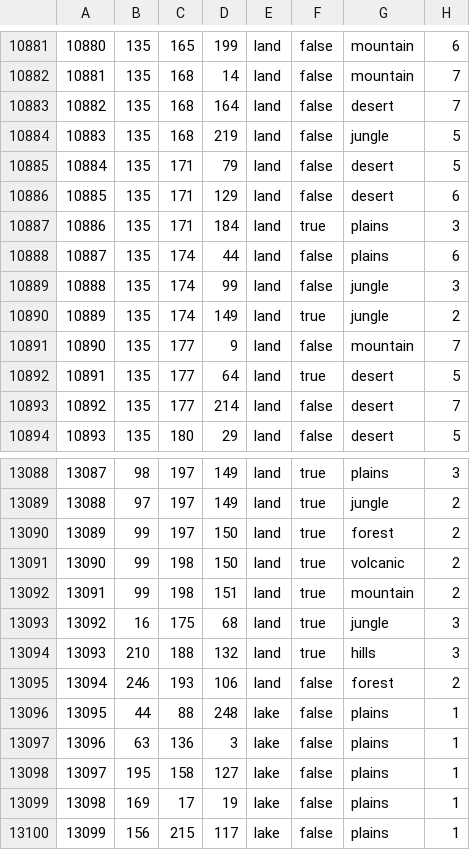
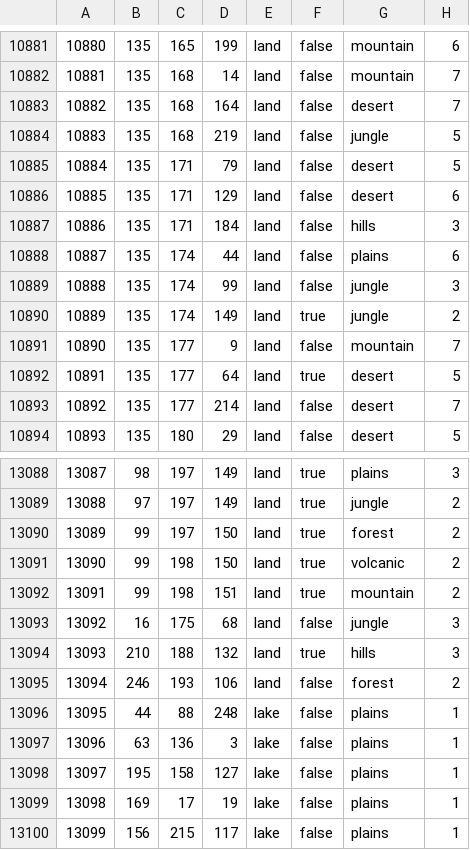
Before and after one commit to Cold-War-Iron-Curtain-Dev-Team/ColdWarIronCurtain, a CSV file: Cold War Iron Curtain/map/definition.csv, drawn as a sheet; only a part is shown, gaps mark what is left out; the diff covers the shown part only.

```diff
--- a/Cold War Iron Curtain/map/definition.csv
+++ b/Cold War Iron Curtain/map/definition.csv
@@ -10886,3 +10886,3 @@
 10885;135;171;129;land;false;desert;6
-10886;135;171;184;land;true;plains;3
+10886;135;171;184;land;false;hills;3
 10887;135;174;44;land;false;plains;6
@@ -13092,3 +13092,3 @@
 13091;99;198;151;land;true;mountain;2
-13092;16;175;68;land;true;jungle;3
+13092;16;175;68;land;false;jungle;3
 13093;210;188;132;land;true;hills;3
```
Also changed, not shown: 18 added rows and 3 edited cells elsewhere in this file, 20 other files.
